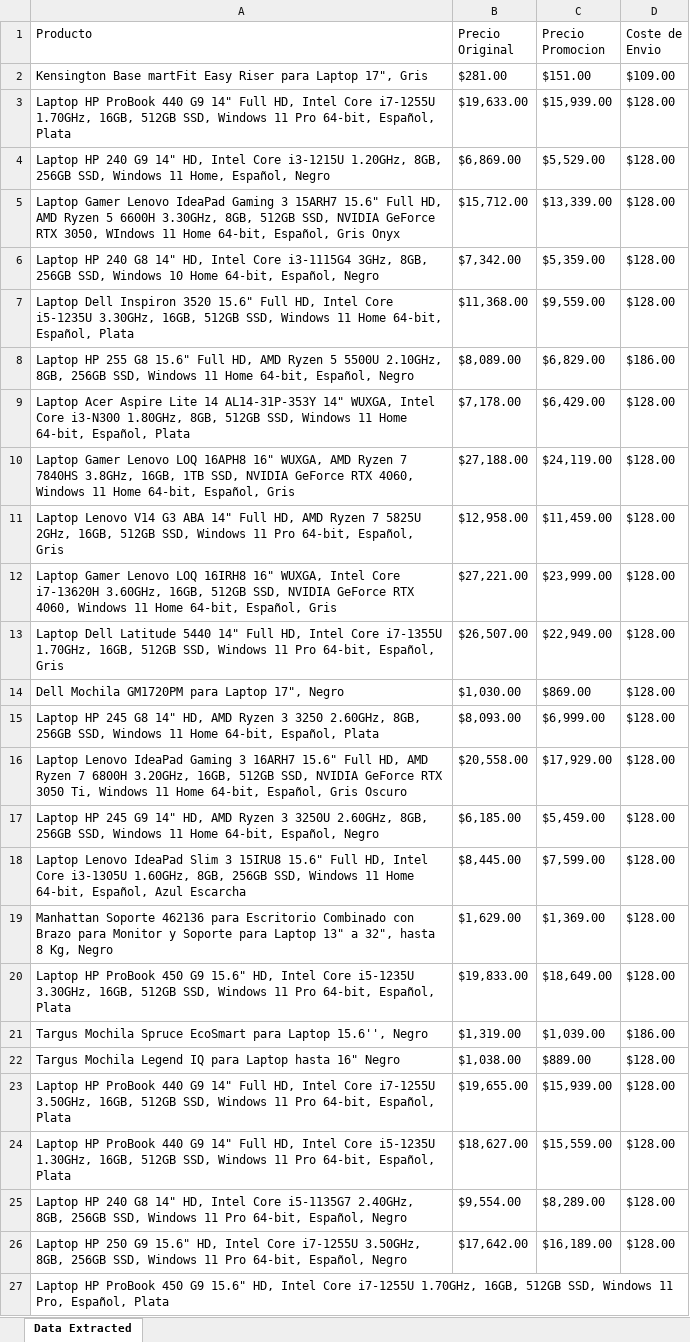
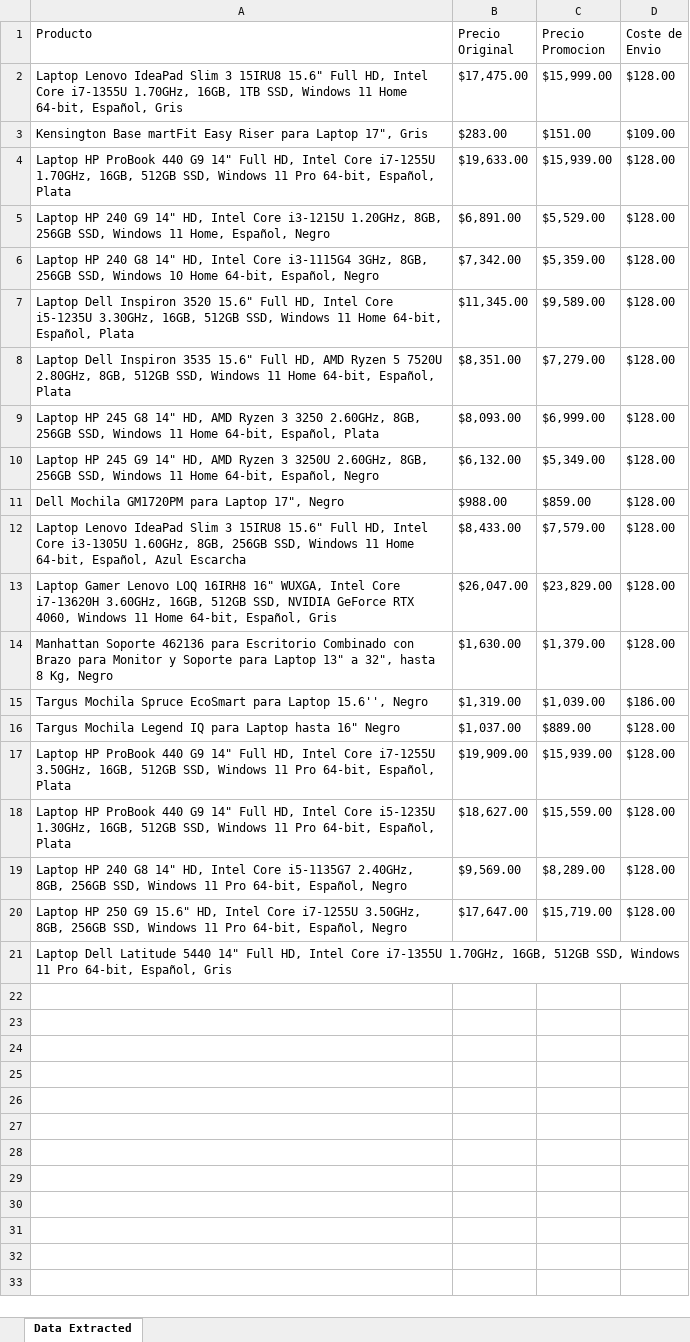
Before and after one commit to AngelOntM/Selenium, an Excel workbook: Promociones.xlsx, sheet Data Extracted, drawn as a sheet; values as stored, in another font and other column widths than the file's, no borders; removed rows and columns are numbered as before the commit, all else as after; the diff names each change by its address in the sheet, - before the commit and + after, or states it on an @@ line.

```diff
--- a/Promociones.xlsx (sheet Data Extracted)
+++ b/Promociones.xlsx (sheet Data Extracted)
+row 2: Laptop Lenovo IdeaPad Slim 3 15IRU8 15.6" Full HD, Intel Core i7-1355U 1.70GHz, 16GB, 1TB SSD, Windows 11 Home 64-bit, Español, Gris | $17,475.00 | $15,999.00 | $128.00
-B3 (Precio Original): $281.00
+B3 (Precio Original): $283.00
-B5 (Precio Original): $6,869.00
+B5 (Precio Original): $6,891.00
-row 5: Laptop Gamer Lenovo IdeaPad Gaming 3 15ARH7 15.6" Full HD, AMD Ryzen 5 6600H 3.30GHz, 8GB, 512GB SSD, NVIDIA GeForce RTX 3050, WIndows 11 Home 64-bit, Español, Gris Onyx | $15,712.00 | $13,339.00 | $128.00
-B7 (Precio Original): $11,368.00
+B7 (Precio Original): $11,345.00
-C7 (Precio Promocion): $9,559.00
+C7 (Precio Promocion): $9,589.00
-row 8: Laptop HP 255 G8 15.6" Full HD, AMD Ryzen 5 5500U 2.10GHz, 8GB, 256GB SSD, Windows 11 Home 64-bit, Español, Negro | $8,089.00 | $6,829.00 | $186.00
-row 9: Laptop Acer Aspire Lite 14 AL14-31P-353Y 14" WUXGA, Intel Core i3-N300 1.80GHz, 8GB, 512GB SSD, Windows 11 Home 64-bit, Español, Plata | $7,178.00 | $6,429.00 | $128.00
-row 10: Laptop Gamer Lenovo LOQ 16APH8 16" WUXGA, AMD Ryzen 7 7840HS 3.8GHz, 16GB, 1TB SSD, NVIDIA GeForce RTX 4060, Windows 11 Home 64-bit, Español, Gris | $27,188.00 | $24,119.00 | $128.00
-row 11: Laptop Lenovo V14 G3 ABA 14" Full HD, AMD Ryzen 7 5825U 2GHz, 16GB, 512GB SSD, Windows 11 Pro 64-bit, Español, Gris | $12,958.00 | $11,459.00 | $128.00
-row 12: Laptop Gamer Lenovo LOQ 16IRH8 16" WUXGA, Intel Core i7-13620H 3.60GHz, 16GB, 512GB SSD, NVIDIA GeForce RTX 4060, Windows 11 Home 64-bit, Español, Gris | $27,221.00 | $23,999.00 | $128.00
-row 13: Laptop Dell Latitude 5440 14" Full HD, Intel Core i7-1355U 1.70GHz, 16GB, 512GB SSD, Windows 11 Pro 64-bit, Español, Gris | $26,507.00 | $22,949.00 | $128.00
-row 14: Dell Mochila GM1720PM para Laptop 17", Negro | $1,030.00 | $869.00 | $128.00
+row 8: Laptop Dell Inspiron 3535 15.6" Full HD, AMD Ryzen 5 7520U 2.80GHz, 8GB, 512GB SSD, Windows 11 Home 64-bit, Español, Plata | $8,351.00 | $7,279.00 | $128.00
-row 16: Laptop Lenovo IdeaPad Gaming 3 16ARH7 15.6" Full HD, AMD Ryzen 7 6800H 3.20GHz, 16GB, 512GB SSD, NVIDIA GeForce RTX 3050 Ti, Windows 11 Home 64-bit, Español, Gris Oscuro | $20,558.00 | $17,929.00 | $128.00
-B10 (Precio Original): $6,185.00
+B10 (Precio Original): $6,132.00
-C10 (Precio Promocion): $5,459.00
+C10 (Precio Promocion): $5,349.00
+row 11: Dell Mochila GM1720PM para Laptop 17", Negro | $988.00 | $859.00 | $128.00
-B12 (Precio Original): $8,445.00
+B12 (Precio Original): $8,433.00
-C12 (Precio Promocion): $7,599.00
+C12 (Precio Promocion): $7,579.00
+row 13: Laptop Gamer Lenovo LOQ 16IRH8 16" WUXGA, Intel Core i7-13620H 3.60GHz, 16GB, 512GB SSD, NVIDIA GeForce RTX 4060, Windows 11 Home 64-bit, Español, Gris | $26,047.00 | $23,829.00 | $128.00
-B14 (Precio Original): $1,629.00
+B14 (Precio Original): $1,630.00
-C14 (Precio Promocion): $1,369.00
+C14 (Precio Promocion): $1,379.00
-row 20: Laptop HP ProBook 450 G9 15.6" HD, Intel Core i5-1235U 3.30GHz, 16GB, 512GB SSD, Windows 11 Pro 64-bit, Español, Plata | $19,833.00 | $18,649.00 | $128.00
-B16 (Precio Original): $1,038.00
+B16 (Precio Original): $1,037.00
-B17 (Precio Original): $19,655.00
+B17 (Precio Original): $19,909.00
-B19 (Precio Original): $9,554.00
+B19 (Precio Original): $9,569.00
-B20 (Precio Original): $17,642.00
+B20 (Precio Original): $17,647.00
-C20 (Precio Promocion): $16,189.00
+C20 (Precio Promocion): $15,719.00
-A21 (Producto): Laptop HP ProBook 450 G9 15.6" HD, Intel Core i7-1255U 1.70GHz, 16GB, 512GB SSD, Windows 11 Pro, Español, Plata
+A21 (Producto): Laptop Dell Latitude 5440 14" Full HD, Intel Core i7-1355U 1.70GHz, 16GB, 512GB SSD, Windows 11 Pro 64-bit, Español, Gris
```
Also changed, not shown: Clima.xlsx, Finanzas.xlsx, 5 other files.
